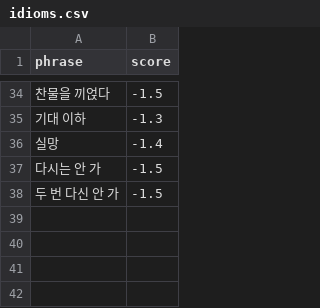
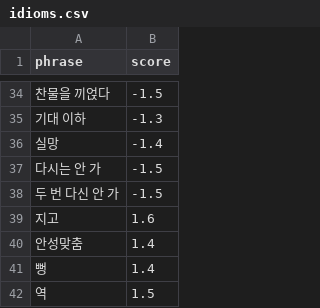
Before and after one commit to gayoonchoi/GradioNaverSentiment, a CSV file: dic/idioms.csv, drawn as a sheet; only a part is shown, gaps mark what is left out.

```diff
--- a/dic/idioms.csv
+++ b/dic/idioms.csv
@@ -38 +38,5 @@ phrase,score
 두 번 다신 안 가,-1.5
+지고,1.6
+안성맞춤,1.4
+뻥,1.4
+역,1.5
```
Also changed, not shown: dic/adjectives.csv, dic/amplifiers.csv, 23 other files.
